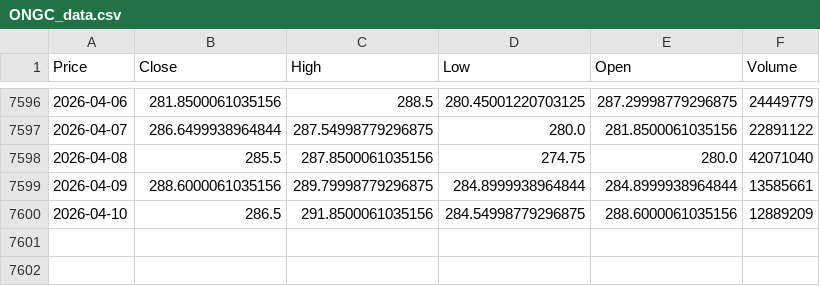
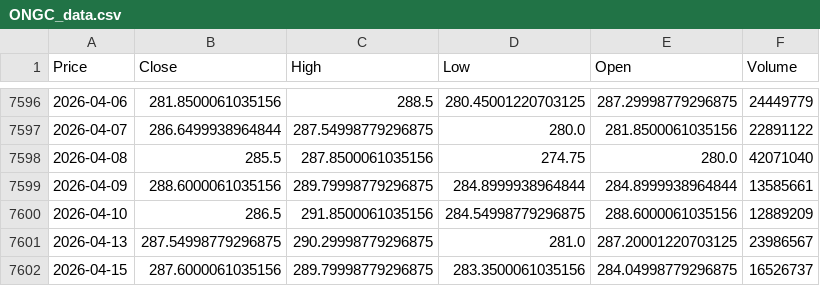
Before and after one commit to forbiddenscholar/real_time_stock_analyzer, a CSV file: data/Nifty50_Data/ONGC_data.csv, drawn as a sheet; only a part is shown, gaps mark what is left out; the diff names each change by its address in the sheet, - before the commit and + after, or states it on an @@ line.

```diff
--- a/data/Nifty50_Data/ONGC_data.csv
+++ b/data/Nifty50_Data/ONGC_data.csv
+row 7601: 2026-04-13 | 287.54998779296875 | 290.29998779296875 | 281.0 | 287.20001220703125 | 23986567
+row 7602: 2026-04-15 | 287.6000061035156 | 289.79998779296875 | 283.3500061035156 | 284.04998779296875 | 16526737
```
Also changed, not shown: data/Nifty50_Data/ETERNAL_data.csv, data/Nifty50_Data/JSWSTEEL_data.csv, 48 other files.
